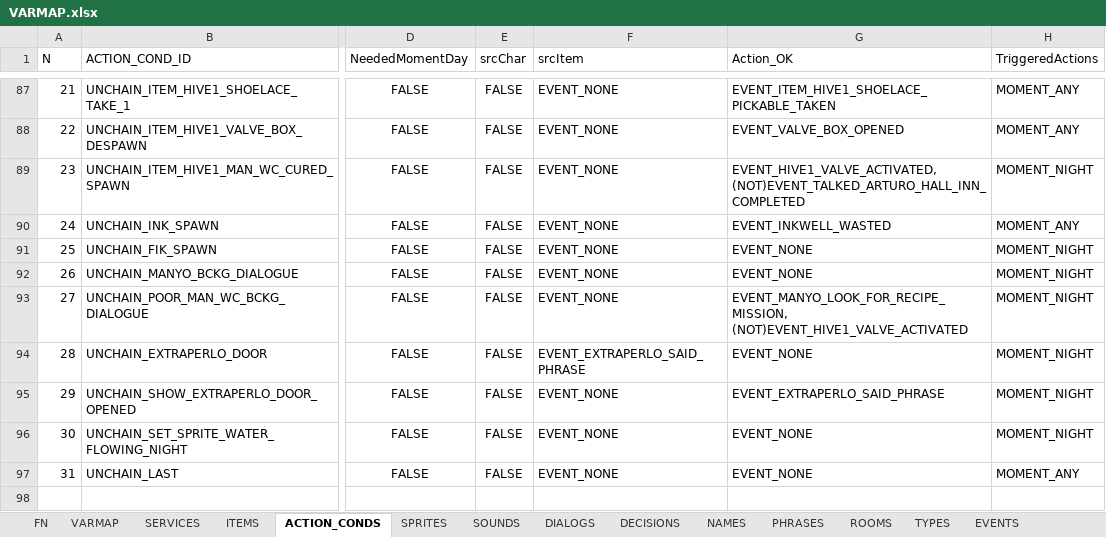
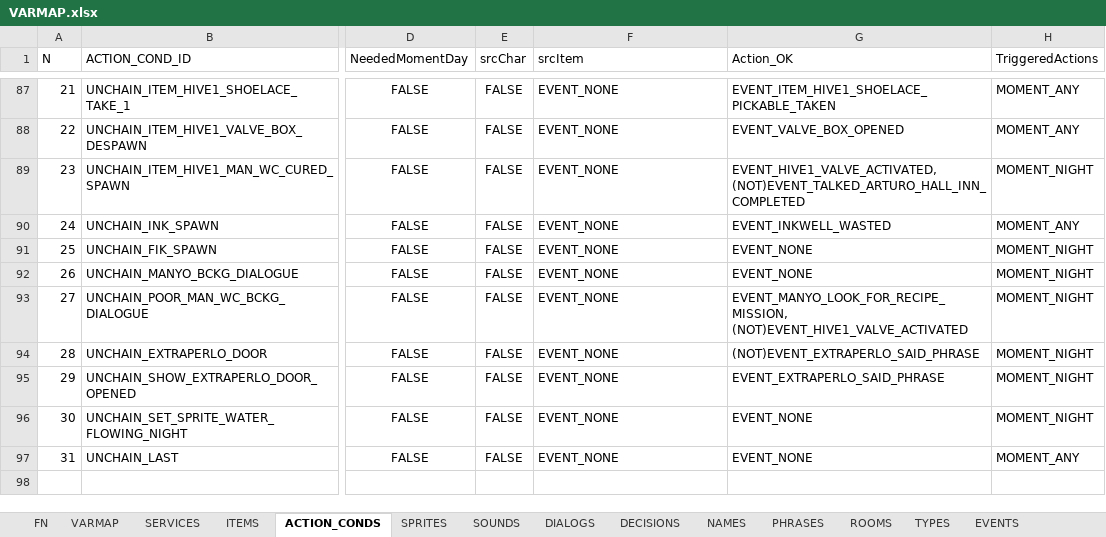
Before and after one commit to ivor4/Goblins3_AnotherQuest, an Excel workbook: VARMAP_Generator/VARMAP.xlsx, sheet ACTION_CONDS, drawn as a sheet; only a part is shown, gaps mark what is left out; values as stored, in another font and other column widths than the file's, no borders; charts and pictures and table styles not drawn; the diff names each change by its address in the sheet, - before the commit and + after, or states it on an @@ line.

Commit message:
Fire and avoided Action selector showing between scenes

```diff
--- a/VARMAP_Generator/VARMAP.xlsx (sheet ACTION_CONDS)
+++ b/VARMAP_Generator/VARMAP.xlsx (sheet ACTION_CONDS)
-F94 (srcItem): EVENT_EXTRAPERLO_SAID_PHRASE
+F94 (srcItem): EVENT_NONE
-G94 (Action_OK): EVENT_NONE
+G94 (Action_OK): (NOT)EVENT_EXTRAPERLO_SAID_PHRASE
```
Also changed, not shown: 12 other files.
